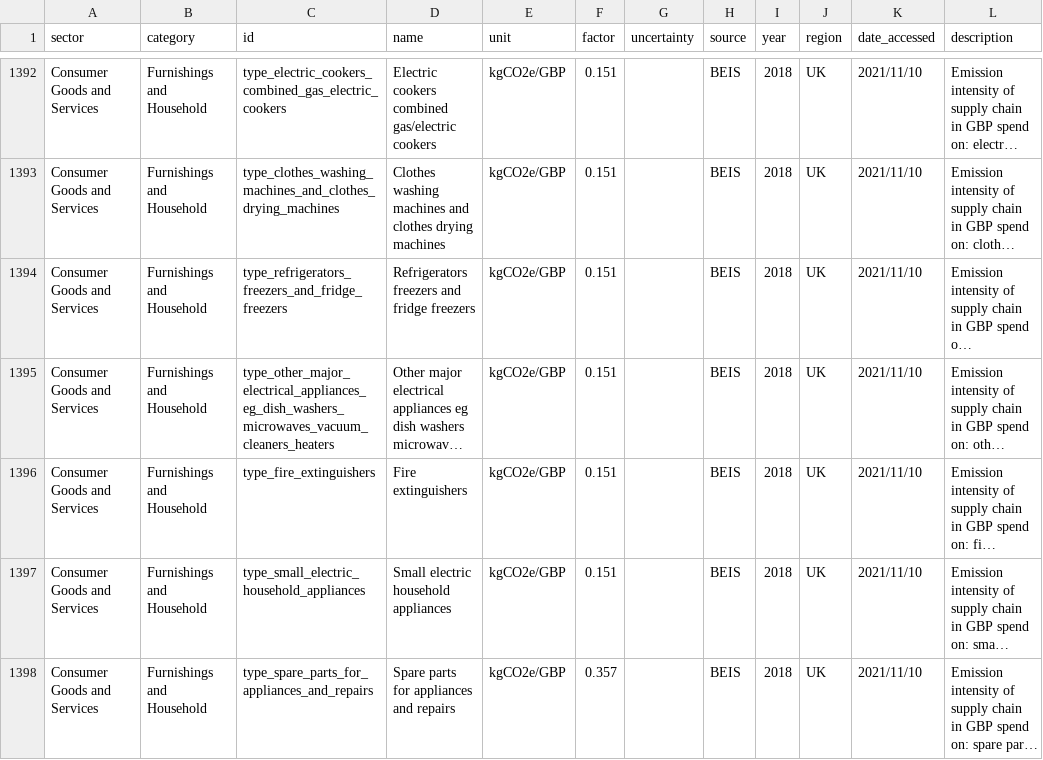
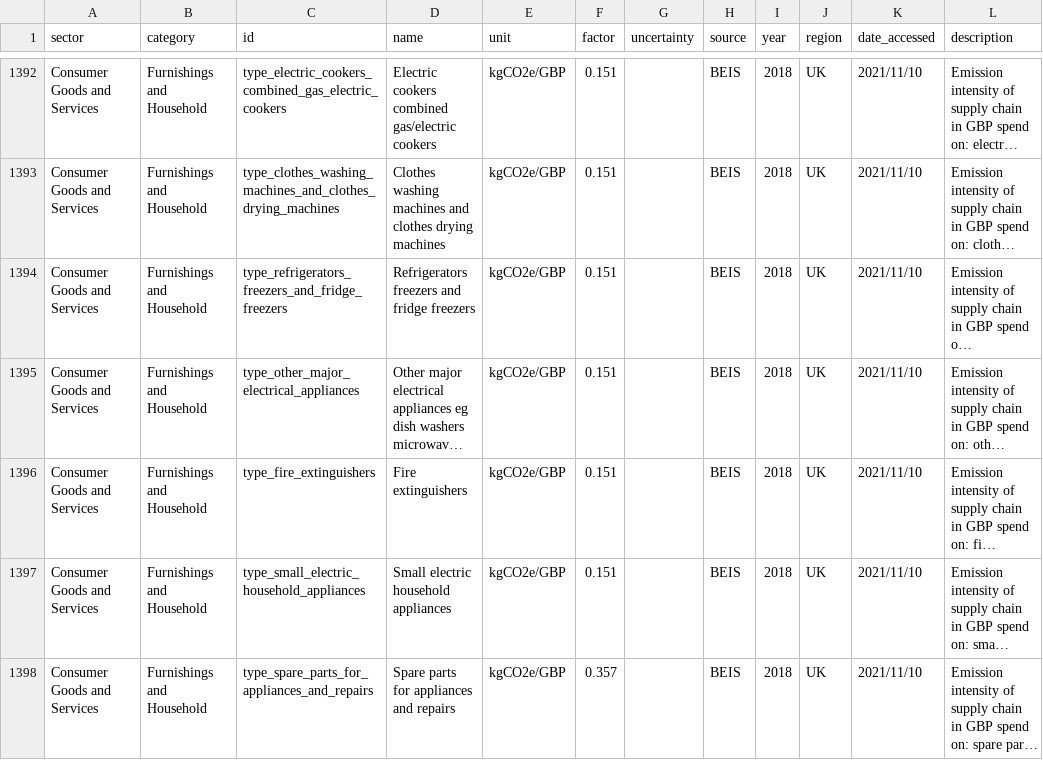
Before and after one commit to climatiq/Open-Emission-Factors-DB, a CSV file: OpenEmissionFactorsDB.csv, drawn as a sheet; only a part is shown, gaps mark what is left out; long unchanged cells end in …; the diff covers the shown part only; the diff names each change by its address in the sheet, - before the commit and + after, or states it on an @@ line.

```diff
--- a/OpenEmissionFactorsDB.csv
+++ b/OpenEmissionFactorsDB.csv
-C1395 (id): type_other_major_electrical_appliances_eg_dish_washers_microwaves_vacuum_cleaners_heaters
+C1395 (id): type_other_major_electrical_appliances
```
Also changed, not shown: 30 edited cells elsewhere in this file.
